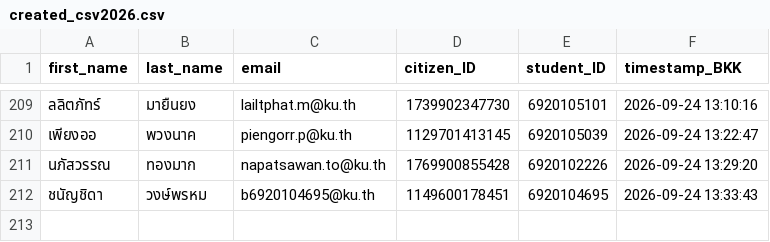
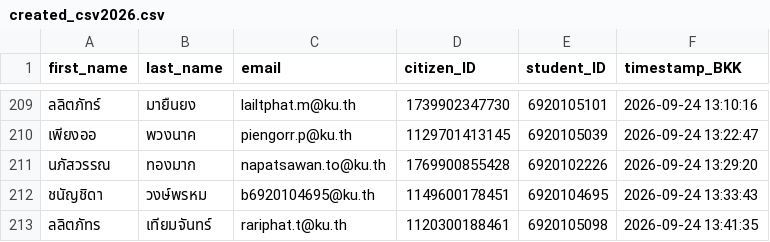
Before and after one commit to PythonianSt/Register, a CSV file: created_csv2026.csv, drawn as a sheet; only a part is shown, gaps mark what is left out; the diff names each change by its address in the sheet, - before the commit and + after, or states it on an @@ line.

Commit message:
Update created_csv2026.csv 2026-09-24 13:41:35 BKK

```diff
--- a/created_csv2026.csv
+++ b/created_csv2026.csv
+row 213: ลลิตภัทร | เทียมจันทร์ | rariphat.t@ku.th | 1120300188461 | 6920105098 | 2026-09-24 13:41:35
```
